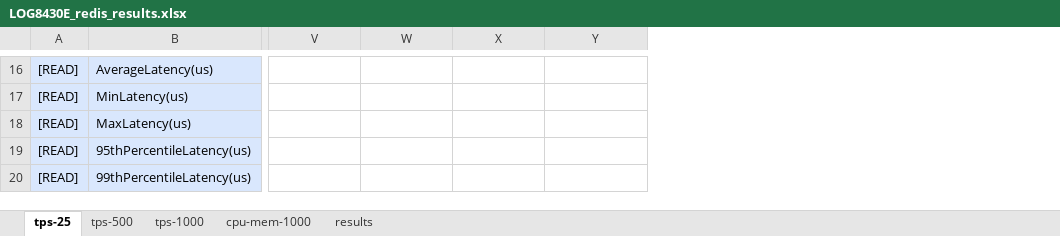
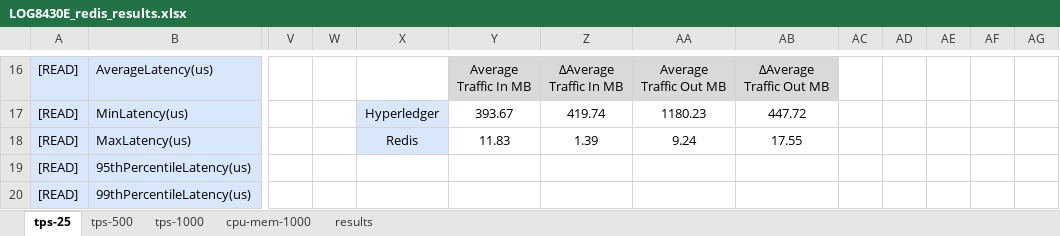
Before and after one commit to ThierryBeaulieu/LOG8430E_TP3, an Excel workbook: LOG8430E_redis_results.xlsx, sheet tps-25, drawn as a sheet; only a part is shown, gaps mark what is left out; values as stored, in another font and other column widths than the file's, no borders; charts and pictures not drawn; addresses are those after the commit; ↵ is a line break in a cell; the diff covers the shown part only; the diff names each change by its address in the sheet, - before the commit and + after, or states it on an @@ line.

```diff
--- a/LOG8430E_redis_results.xlsx (sheet tps-25)
+++ b/LOG8430E_redis_results.xlsx (sheet tps-25)
+column V, empty
+column W, empty
+column AB, rows 16-18: ∆Average ↵ Traffic Out MB | 447.72 | 17.55
+column AC, empty
+column AD, empty
+column AE, empty
+column AF, empty
+column AG, empty
-Y16: (empty)
+Y16: Average ↵ Traffic In MB
-Y16:AA16 fill: none
+Y16:AA16 fill: #D9D9D9
-Z16: (empty)
+Z16: ∆Average ↵ Traffic In MB
-AA16: (empty)
+AA16: Average ↵ Traffic Out MB
-X17: (empty)
+X17: Hyperledger
-X17:X18 fill: none
+X17:X18 fill: #D9E7FD
-Y17: (empty)
+Y17: 393.67
-Z17: (empty)
+Z17: 419.74
-AA17: (empty)
+AA17: 1180.23
-X18: (empty)
+X18: Redis
-Y18: (empty)
+Y18: 11.83
-Z18: (empty)
+Z18: 1.39
-AA18: (empty)
+AA18: 9.24
```
Also changed, not shown: 24 edited cells, cell formats and merged cells elsewhere in this sheet, sheet cpu-mem-1000, formulas that keep their value, charts or pictures, 2 other files.
